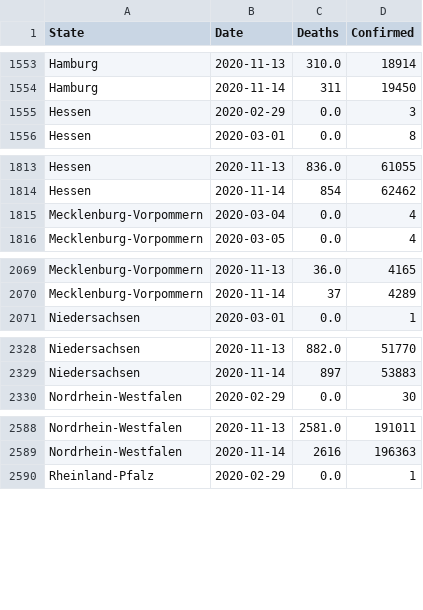
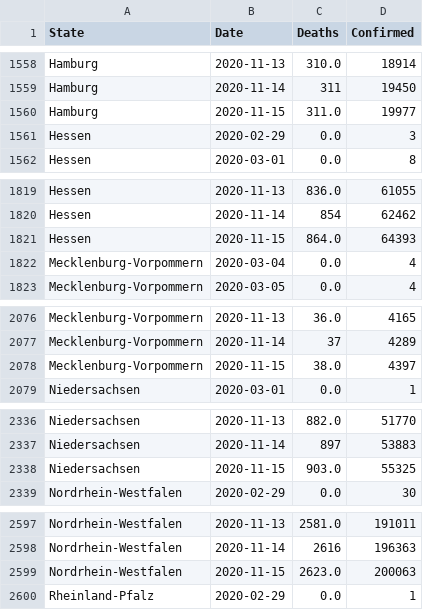
Before and after one commit to Milanowicz/COVID-19-RKI, a CSV file: csv/rki_data.csv, drawn as a sheet; only a part is shown, gaps mark what is left out; the diff covers the shown part only.

```diff
--- a/csv/rki_data.csv
+++ b/csv/rki_data.csv
@@ -1554,2 +1559,3 @@ Hamburg,2020-11-13,310.0,18914
 Hamburg,2020-11-14,311,19450
+Hamburg,2020-11-15,311.0,19977
 Hessen,2020-02-29,0.0,3
@@ -1814,2 +1820,3 @@ Hessen,2020-11-13,836.0,61055
 Hessen,2020-11-14,854,62462
+Hessen,2020-11-15,864.0,64393
 Mecklenburg-Vorpommern,2020-03-04,0.0,4
@@ -2070,2 +2077,3 @@ Mecklenburg-Vorpommern,2020-11-13,36.0,4165
 Mecklenburg-Vorpommern,2020-11-14,37,4289
+Mecklenburg-Vorpommern,2020-11-15,38.0,4397
 Niedersachsen,2020-03-01,0.0,1
@@ -2329,2 +2337,3 @@ Niedersachsen,2020-11-13,882.0,51770
 Niedersachsen,2020-11-14,897,53883
+Niedersachsen,2020-11-15,903.0,55325
 Nordrhein-Westfalen,2020-02-29,0.0,30
@@ -2589,2 +2598,3 @@ Nordrhein-Westfalen,2020-11-13,2581.0,191011
 Nordrhein-Westfalen,2020-11-14,2616,196363
+Nordrhein-Westfalen,2020-11-15,2623.0,200063
 Rheinland-Pfalz,2020-02-29,0.0,1
```
Also changed, not shown: 11 added rows elsewhere in this file, 1 other file.
